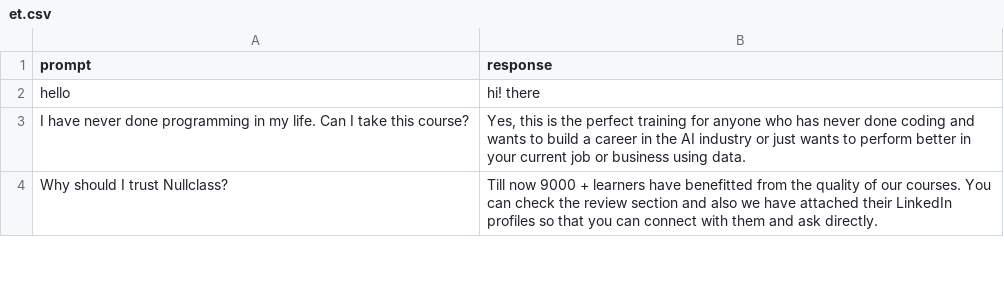
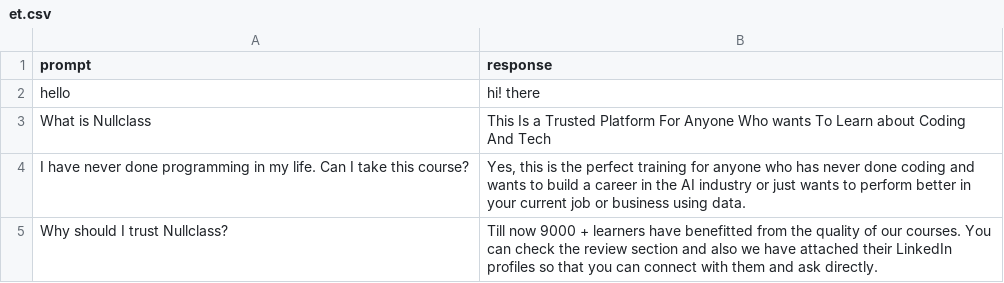
Before and after one commit to shriyansh-69/GenAI, a CSV file: Extended-Customer-Service-Chatbot/dataset/et.csv, drawn as a sheet; only a part is shown.

Commit message:
"Just Adding Some Data to CSV File"

```diff
--- a/Extended-Customer-Service-Chatbot/dataset/et.csv
+++ b/Extended-Customer-Service-Chatbot/dataset/et.csv
@@ -2,2 +2,3 @@ prompt,response
 hello, hi! there
+What is Nullclass, This Is a Trusted Platform For Anyone Who wants To Learn about Coding And Tech
 I have never done programming in my life. Can I take this course?,"Yes, this is the perfect training for anyone who has never done coding and wants to build a career in the AI industry or just wants to perform better in your current job or business using data."
```
